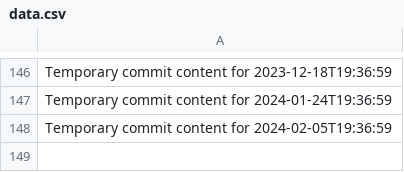
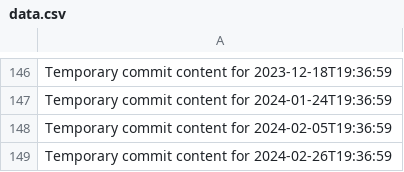
Before and after one commit to Ilovecheesecake/super-rotary-phone, a CSV file: data.csv, drawn as a sheet; only a part is shown, gaps mark what is left out.

```diff
--- a/data.csv
+++ b/data.csv
@@ -148 +148,2 @@ Temporary commit content for 2024-01-24T19:36:59
 Temporary commit content for 2024-02-05T19:36:59
+Temporary commit content for 2024-02-26T19:36:59
```
